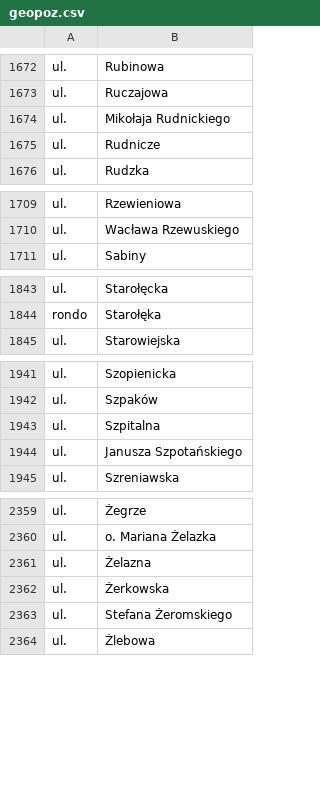
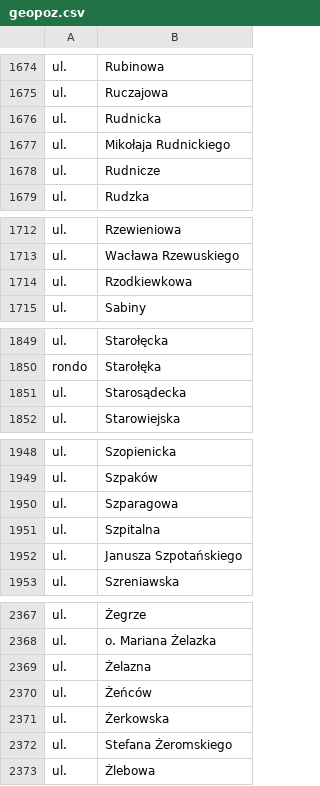
Before and after one commit to macbre/pyrabot, a CSV file: sources/geopoz.csv, drawn as a sheet; only a part is shown, gaps mark what is left out; the diff covers the shown part only.

```diff
--- a/sources/geopoz.csv
+++ b/sources/geopoz.csv
@@ -1673,2 +1675,3 @@ ul.	Rubinowa
 ul.	Ruczajowa
+ul.	Rudnicka
 ul.	Mikołaja Rudnickiego
@@ -1710,2 +1713,3 @@ ul.	Rzewieniowa
 ul.	Wacława Rzewuskiego
+ul.	Rzodkiewkowa
 ul.	Sabiny
@@ -1844,2 +1850,3 @@ ul.	Starołęcka
 rondo	Starołęka
+ul.	Starosądecka
 ul.	Starowiejska
@@ -1942,2 +1949,3 @@ ul.	Szopienicka
 ul.	Szpaków
+ul.	Szparagowa
 ul.	Szpitalna
@@ -2361,2 +2369,3 @@ ul.	o. Mariana Żelazka
 ul.	Żelazna
+ul.	Żeńców
 ul.	Żerkowska
```
Also changed, not shown: 5 added rows and 1 removed row elsewhere in this file, sources/kody-pocztowe.csv, 2 other files.
